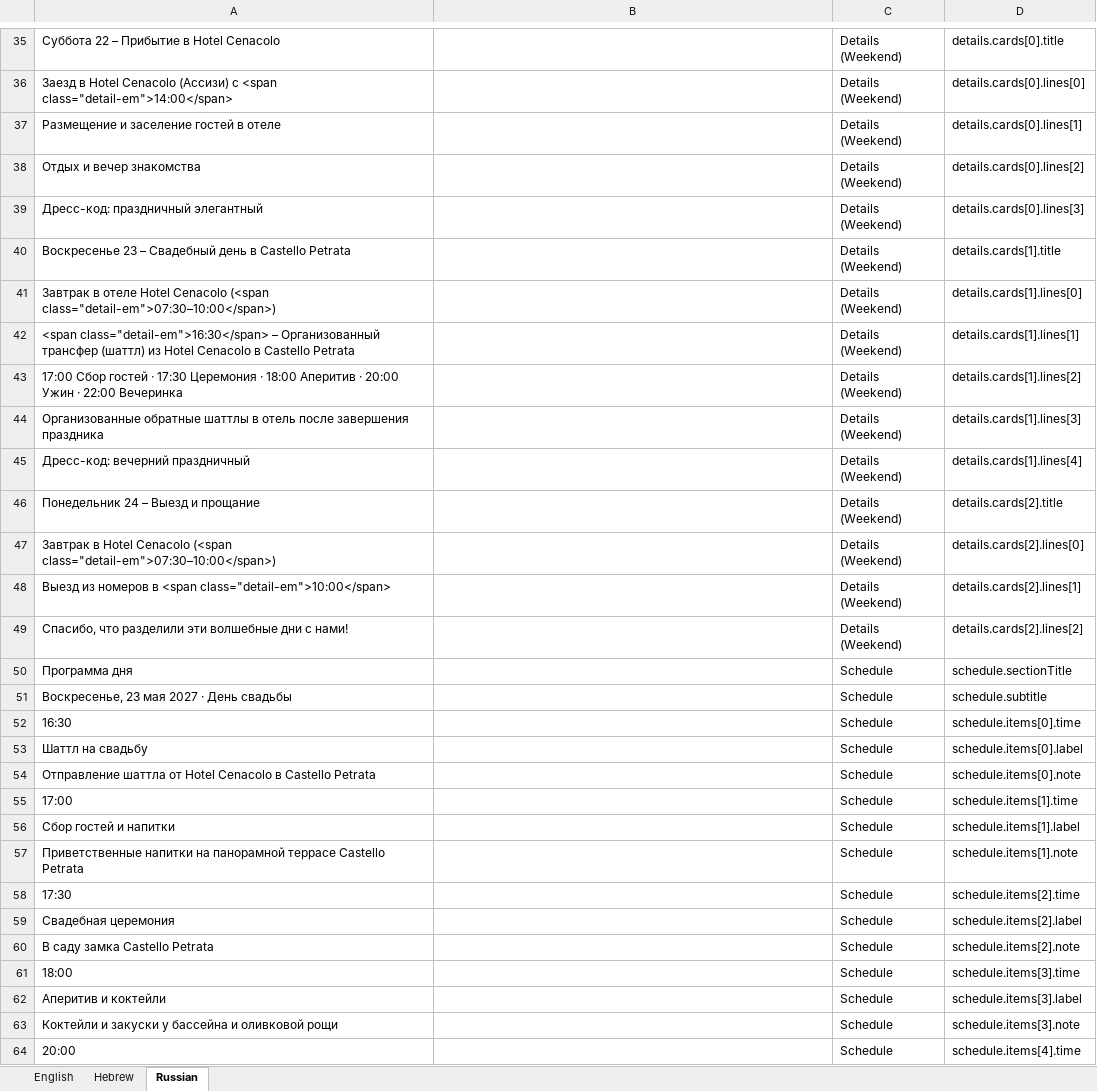
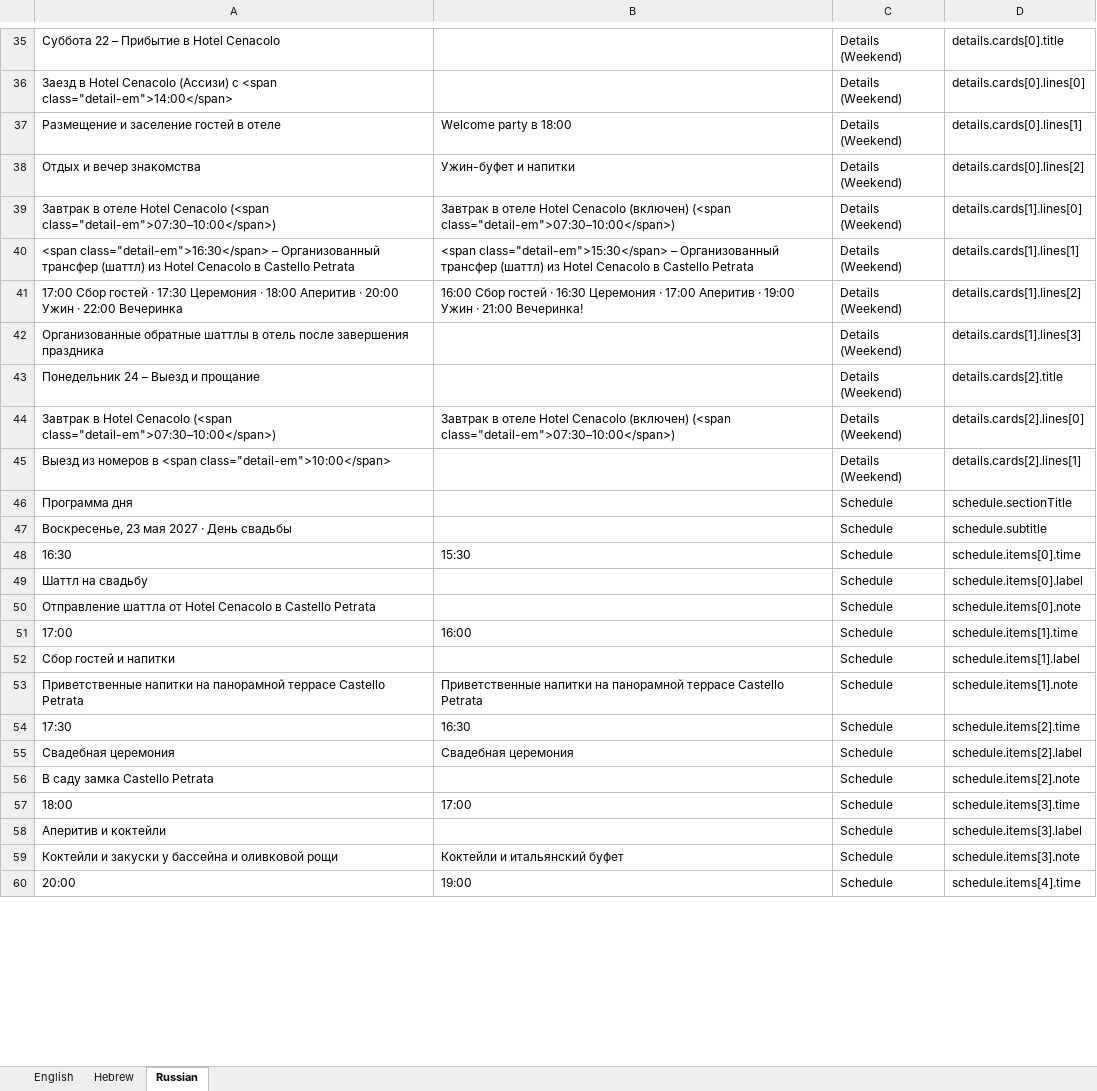
Before and after one commit to ronyunker/ronyunker.github.io, an Excel workbook: website_strings.xlsx, sheet Russian, drawn as a sheet; only a part is shown, gaps mark what is left out; values as stored, in another font and other column widths than the file's, no cell formats; removed rows and columns are numbered as before the commit, all else as after; the diff covers the shown part only; the diff names each change by its address in the sheet, - before the commit and + after, or states it on an @@ line.

Commit message:
Refactor content rendering for improved language support and update wedding details

```diff
--- a/website_strings.xlsx (sheet Russian)
+++ b/website_strings.xlsx (sheet Russian)
-B37: (empty)
+B37: Welcome party в 18:00
-B38: (empty)
+B38: Ужин-буфет и напитки
-row 39: Дресс-код: праздничный элегантный |  | Details (Weekend) | details.cards[0].lines[3]
-row 40: Воскресенье 23 – Свадебный день в Castello Petrata |  | Details (Weekend) | details.cards[1].title
-B39: (empty)
+B39: Завтрак в отеле Hotel Cenacolo (включен) (<span class="detail-em">07:30–10:00</span>)
-B40: (empty)
+B40: <span class="detail-em">15:30</span> – Организованный трансфер (шаттл) из Hotel Cenacolo в Castello Petrata
-B41: (empty)
+B41: 16:00 Сбор гостей · 16:30 Церемония · 17:00 Аперитив · 19:00 Ужин · 21:00 Вечеринка!
-row 45: Дресс-код: вечерний праздничный |  | Details (Weekend) | details.cards[1].lines[4]
-B44: (empty)
+B44: Завтрак в отеле Hotel Cenacolo (включен) (<span class="detail-em">07:30–10:00</span>)
-row 49: Спасибо, что разделили эти волшебные дни с нами! |  | Details (Weekend) | details.cards[2].lines[2]
-B48: (empty)
+B48: 15:30
-B51: (empty)
+B51: 16:00
-B53: (empty)
+B53: Приветственные напитки на панорамной террасе Castello Petrata
-B54: (empty)
+B54: 16:30
-B55: (empty)
+B55: Свадебная церемония
-B57: (empty)
+B57: 17:00
-B59: (empty)
+B59: Коктейли и итальянский буфет
-B60: (empty)
+B60: 19:00
```
Also changed, not shown: 13 removed rows and 39 edited cells elsewhere in this sheet, sheet English, sheet Hebrew, cell formats, 3 other files.
